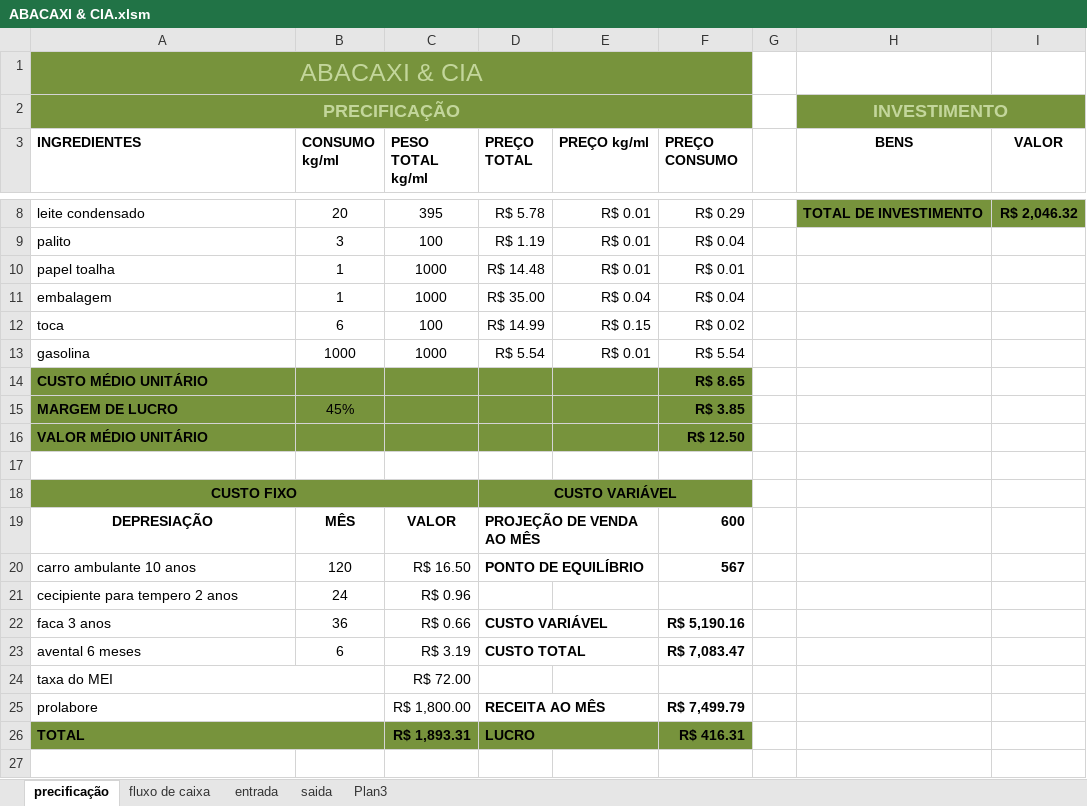
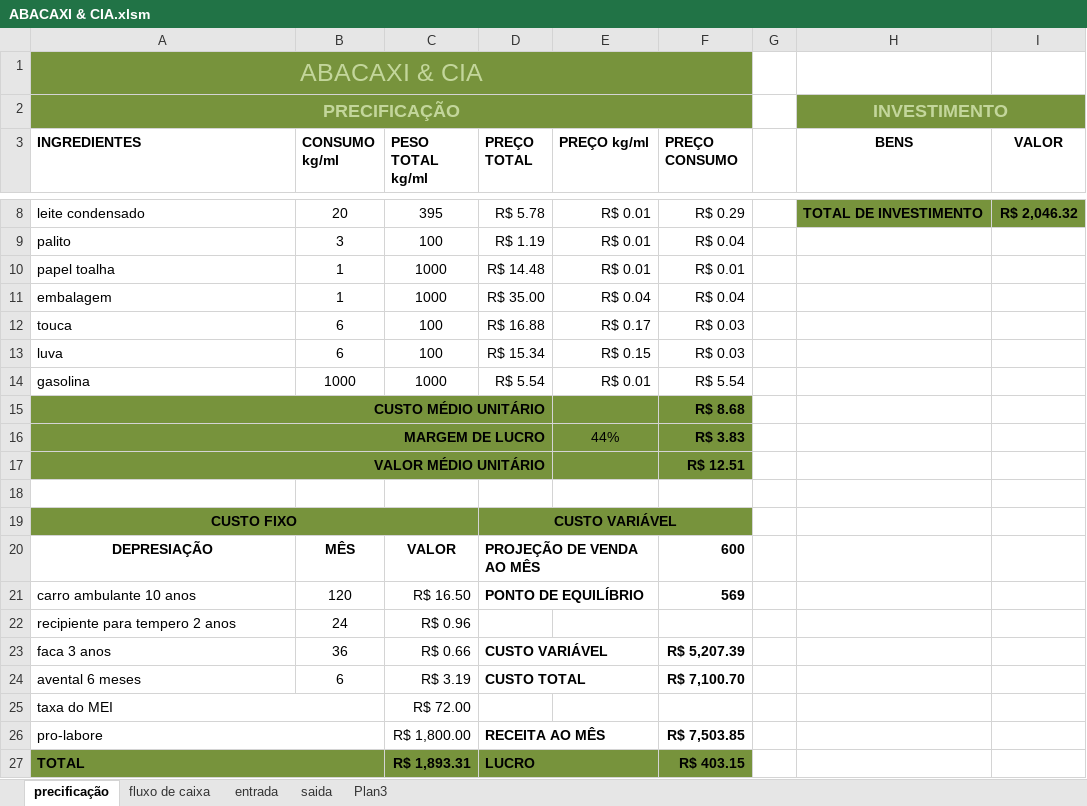
Before and after one commit to francisconeponuceno/abacaxi-e-compania, an Excel workbook: planilia/ABACAXI & CIA.xlsm, sheet precificação, drawn as a sheet; only a part is shown, gaps mark what is left out; values as stored, in another font and other column widths than the file's, no borders; addresses are those after the commit; the diff names each change by its address in the sheet, - before the commit and + after, or states it on an @@ line.

Commit message:
atualizacao

```diff
--- a/planilia/ABACAXI & CIA.xlsm (sheet precificação)
+++ b/planilia/ABACAXI & CIA.xlsm (sheet precificação)
+row 12: touca | 6 | 100 | R$ 16.88 | R$ 0.17 | R$ 0.03
-A13 (INGREDIENTES): toca
+A13 (INGREDIENTES): luva
-D13 (PREÇO TOTAL): R$ 14.99
+D13 (PREÇO TOTAL): R$ 15.34
-F13 (PREÇO CONSUMO): R$ 0.02
+F13 (PREÇO CONSUMO): R$ 0.03
-A15:A17 alignment: left
+A15:A17 alignment: right
+A15:D15 merged
-F15 (PREÇO CONSUMO): R$ 8.65
+F15 (PREÇO CONSUMO): R$ 8.68
+A16:D16 merged
-B16 (CONSUMO kg/ml): 45%
+B16 (CONSUMO kg/ml): (empty)
-E16 (PREÇO kg/ml): (empty)
+E16 (PREÇO kg/ml): 44%
-F16 (PREÇO CONSUMO): R$ 3.85
+F16 (PREÇO CONSUMO): R$ 3.83
+A17:D17 merged
-F17 (PREÇO CONSUMO): R$ 12.50
+F17 (PREÇO CONSUMO): R$ 12.51
-F21 (PREÇO CONSUMO): 567
+F21 (PREÇO CONSUMO): 569
-A22 (INGREDIENTES): cecipiente para tempero 2 anos
+A22 (INGREDIENTES): recipiente para tempero 2 anos
-F23 (PREÇO CONSUMO): R$ 5,190.16
+F23 (PREÇO CONSUMO): R$ 5,207.39
-F24 (PREÇO CONSUMO): R$ 7,083.47
+F24 (PREÇO CONSUMO): R$ 7,100.70
-A26 (INGREDIENTES): prolabore
+A26 (INGREDIENTES): pro-labore
-F26 (PREÇO CONSUMO): R$ 7,499.79
+F26 (PREÇO CONSUMO): R$ 7,503.85
-F27 (PREÇO CONSUMO): R$ 416.31
+F27 (PREÇO CONSUMO): R$ 403.15
```
Also changed, not shown: sheet fluxo de caixa, sheet entrada, formulas that keep their value, hidden cells, charts or pictures.
